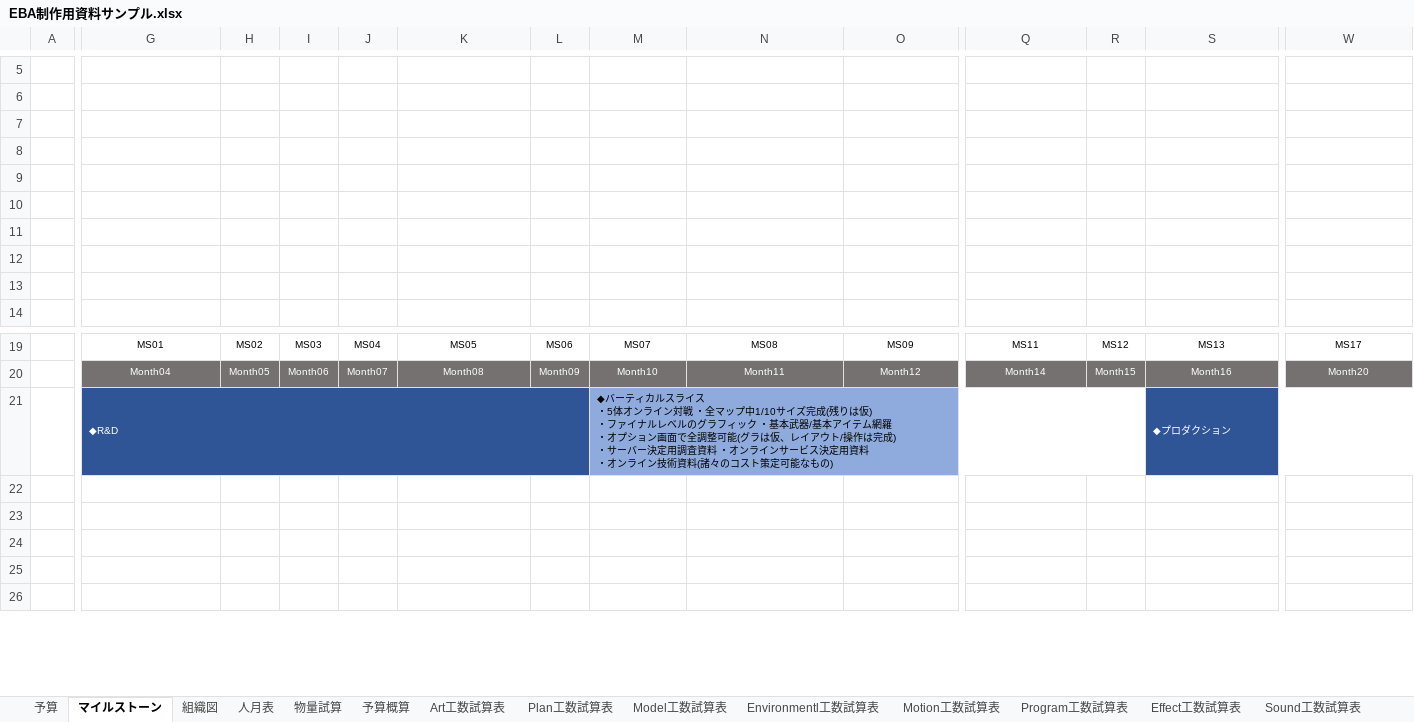
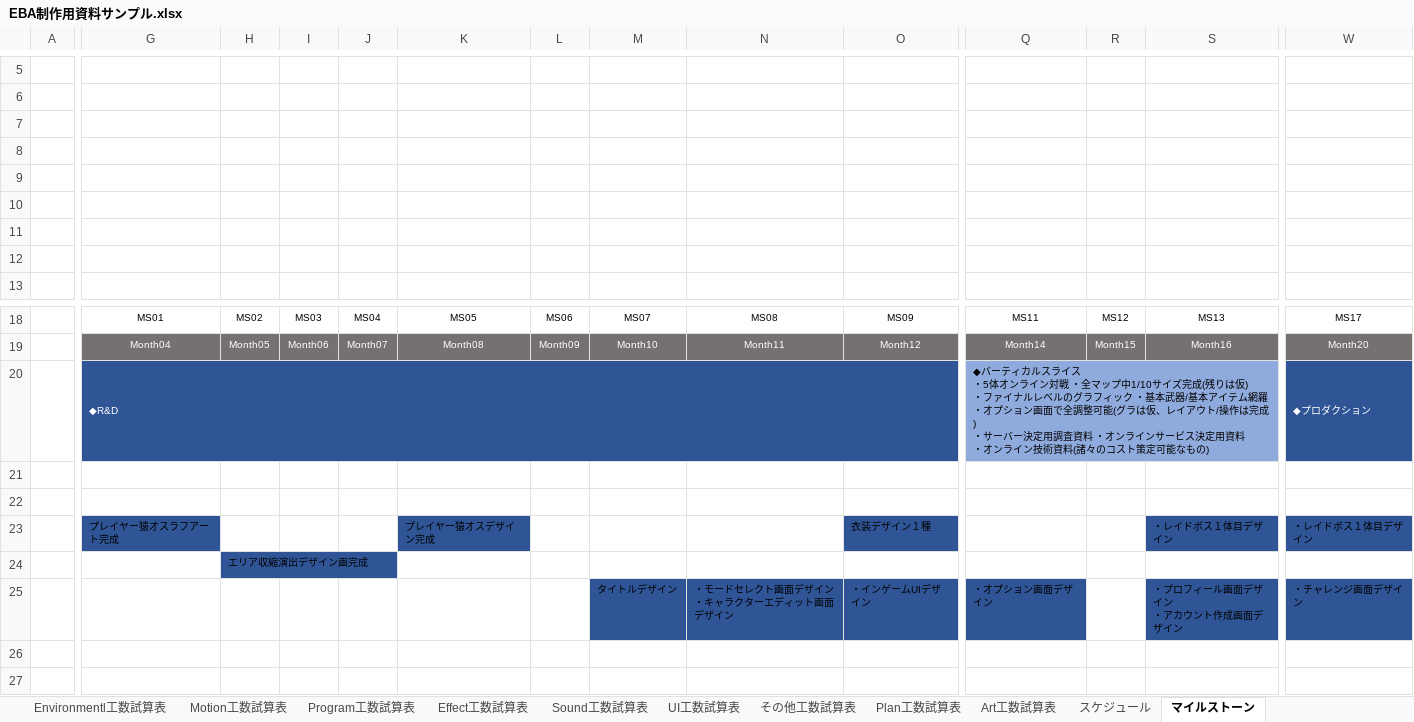
Before and after one commit to Ducks-Kaikuu/Validation, an Excel workbook: Project/EBA/EBA制作用資料サンプル.xlsx, sheet マイルストーン, drawn as a sheet; only a part is shown, gaps mark what is left out; values as stored, in another font and other column widths than the file's, no borders; charts and pictures not drawn; removed rows and columns are numbered as before the commit, all else as after; rows hold the shown columns only; ↵ is a line break in a cell; the diff names each change by its address in the sheet, - before the commit and + after, or states it on an @@ line.

Commit message:
マイルストーン作成中…

```diff
--- a/Project/EBA/EBA制作用資料サンプル.xlsx (sheet マイルストーン)
+++ b/Project/EBA/EBA制作用資料サンプル.xlsx (sheet マイルストーン)
+sheet tab: スケジュール
@@ sheet tab order changed: Environmentl工数試算表 | Motion工数試算表 | Program工数試算表 | Effect工数試算表 | Sound工数試算表 | UI工数試算表 | その他工数試算表 | Plan工数試算表 | Art工数試算表 | スケジュール | マイルストーン @@
-row 7: (empty)
-row 8: (empty)
-row 9: (empty)
-row 10: (empty)
-row 11: (empty)
-row 12: (empty)
+row 7: (empty)
+row 8: (empty)
+row 9: (empty)
+row 10: (empty)
+row 11: (empty)
-G21:L21 merged
+G20:P20 merged
-M20: ◆バーティカルスライス ↵ ・5体オンライン対戦 ・全マップ中1/10サイズ完成(残りは仮) ↵ ・ファイナルレベルのグラフィック ・基本武器/基本アイテム網羅 ↵ ・オプション画面で全調整可能(グラは仮、レイアウト/操作は完成) ↵ ・サーバー決定用調査資料 ・オンラインサービス決定用資料 ↵ ・オンライン技術資料(諸々のコスト策定可能なもの)
+M20: (empty)
-M20 fill: #8FAADC
+M20 fill: none
-M21:R21 merged
-Q20: (empty)
+Q20: ◆バーティカルスライス ↵ ・5体オンライン対戦 ・全マップ中1/10サイズ完成(残りは仮) ↵ ・ファイナルレベルのグラフィック ・基本武器/基本アイテム網羅 ↵ ・オプション画面で全調整可能(グラは仮、レイアウト/操作は完成) ↵ ・サーバー決定用調査資料 ・オンラインサービス決定用資料 ↵ ・オンライン技術資料(諸々のコスト策定可能なもの)
-Q20 fill: none
+Q20 fill: #8FAADC
+Q20:V20 merged
-S20: ◆プロダクション
+S20: (empty)
-S20 fill: #2F5597
+S20 fill: none
-S21:AD21 merged
-W20: (empty)
+W20: ◆プロダクション
-W20 fill: none
+W20 fill: #2F5597
+W20:AD20 merged
-row 24: (empty)
+row 23:  | プレイヤー猿オスラフアート完成 |  |  |  | プレイヤー猿オスデザイン完成 |  |  |  | 衣装デザイン１種 |  |  | ・レイドボス１体目デザイン | ・レイドボス１体目デザイン
+row 24:  |  | エリア収縮演出デザイン画完成
+row 25:  |  |  |  |  |  |  | タイトルデザイン | ・モードセレクト画面デザイン ↵ ・キャラクターエディット画面デザイン | ・インゲームUIデザイン | ・オプション画面デザイン |  | ・プロフィール画面デザイン ↵ ・アカウント作成画面デザイン | ・チャレンジ画面デザイン
```
Also changed, not shown: sheet 人月表, sheet Plan工数試算表, sheet Art工数試算表, sheet UI工数試算表, sheet Sound工数試算表, sheet Motion工数試算表, 7 more sheets, formulas that keep their value, hidden cells, charts or pictures, 1 other file.
